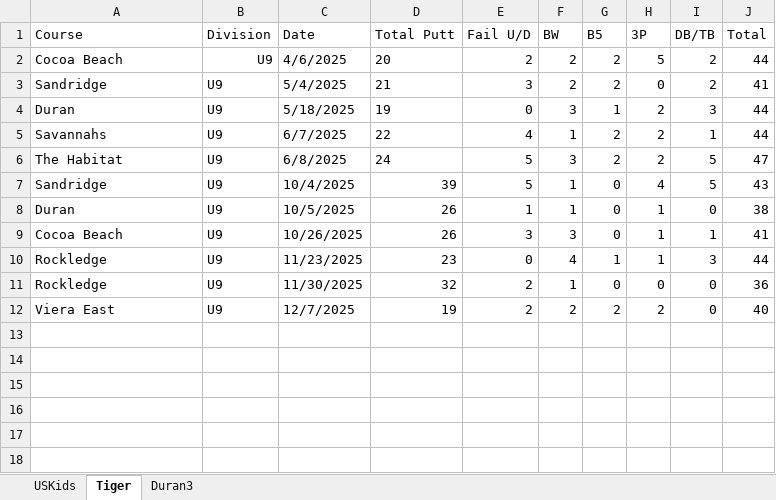
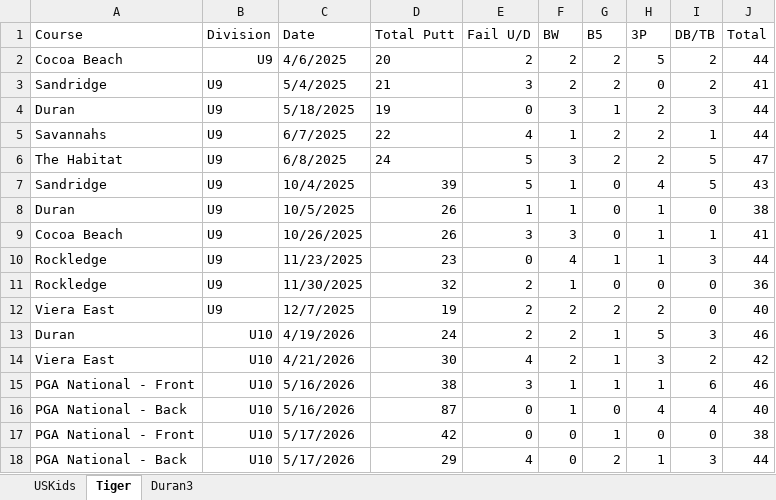
Before and after one commit to sevenstarknight/GolfStats, an Excel workbook: data/Edison's Scores.xlsx, sheet Tiger, drawn as a sheet; values as stored, in another font and other column widths than the file's, no borders; the diff names each change by its address in the sheet, - before the commit and + after, or states it on an @@ line.

```diff
--- a/data/Edison's Scores.xlsx (sheet Tiger)
+++ b/data/Edison's Scores.xlsx (sheet Tiger)
+row 13: Duran | U10 | 4/19/2026 | 24 | 2 | 2 | 1 | 5 | 3 | 46
+row 14: Viera East | U10 | 4/21/2026 | 30 | 4 | 2 | 1 | 3 | 2 | 42
+row 15: PGA National - Front | U10 | 5/16/2026 | 38 | 3 | 1 | 1 | 1 | 6 | 46
+row 16: PGA National - Back | U10 | 5/16/2026 | 87 | 0 | 1 | 0 | 4 | 4 | 40
+row 17: PGA National - Front | U10 | 5/17/2026 | 42 | 0 | 0 | 1 | 0 | 0 | 38
+row 18: PGA National - Back | U10 | 5/17/2026 | 29 | 4 | 0 | 2 | 1 | 3 | 44
```
Also changed, not shown: sheet USKids, 1 other file.
